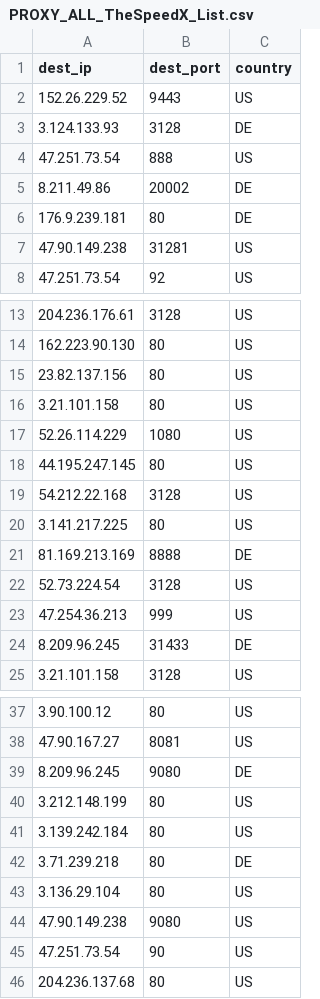
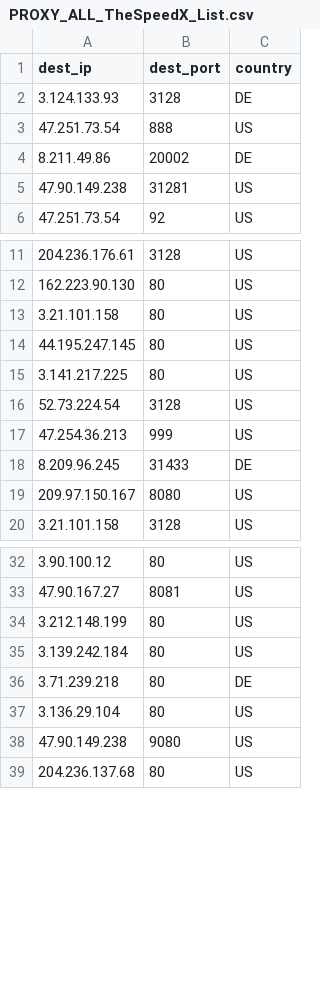
Before and after one commit to yassirusa/awesome-lists, a CSV file: Lists/PROXY/TheSpeedX_Proxy/PROXY_ALL_TheSpeedX_List.csv, drawn as a sheet; only a part is shown, gaps mark what is left out.

```diff
--- a/Lists/PROXY/TheSpeedX_Proxy/PROXY_ALL_TheSpeedX_List.csv
+++ b/Lists/PROXY/TheSpeedX_Proxy/PROXY_ALL_TheSpeedX_List.csv
@@ -1,3 +1,2 @@
 dest_ip,dest_port,country
-152.26.229.52,9443,US
 3.124.133.93,3128,DE
@@ -5,3 +4,2 @@ dest_ip,dest_port,country
 8.211.49.86,20002,DE
-176.9.239.181,80,DE
 47.90.149.238,31281,US
@@ -14,9 +12,5 @@ dest_ip,dest_port,country
 162.223.90.130,80,US
-23.82.137.156,80,US
 3.21.101.158,80,US
-52.26.114.229,1080,US
 44.195.247.145,80,US
-54.212.22.168,3128,US
 3.141.217.225,80,US
-81.169.213.169,8888,DE
 52.73.224.54,3128,US
@@ -24,2 +18,3 @@ dest_ip,dest_port,country
 8.209.96.245,31433,DE
+209.97.150.167,8080,US
 3.21.101.158,3128,US
@@ -38,3 +33,2 @@ dest_ip,dest_port,country
 47.90.167.27,8081,US
-8.209.96.245,9080,DE
 3.212.148.199,80,US
@@ -44,3 +38,2 @@ dest_ip,dest_port,country
 47.90.149.238,9080,US
-47.251.73.54,90,US
 204.236.137.68,80,US
```
